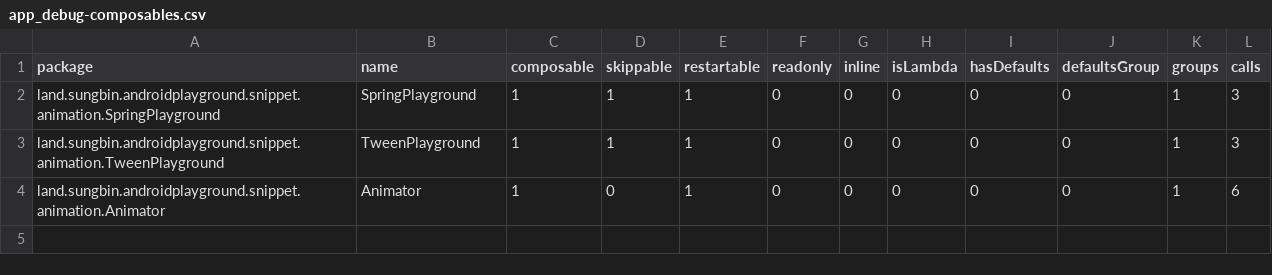
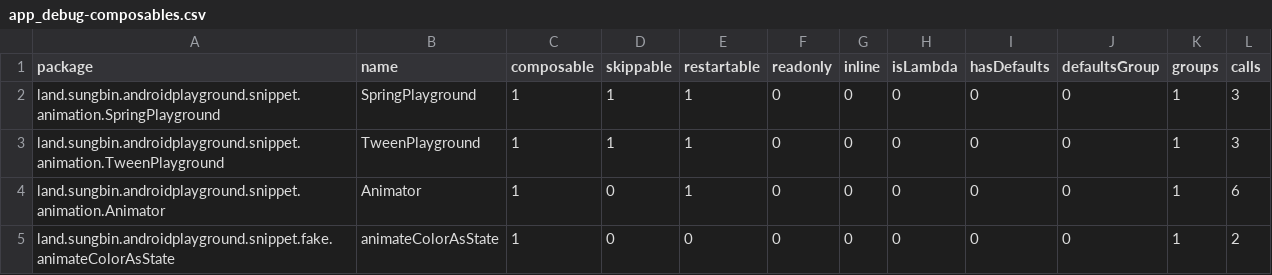
Before and after one commit to jisungbin/AndroidPlayground, a CSV file: report/compose-reports/app_debug-composables.csv, drawn as a sheet.

```diff
--- a/report/compose-reports/app_debug-composables.csv
+++ b/report/compose-reports/app_debug-composables.csv
@@ -4 +4,2 @@ land.sungbin.androidplayground.snippet.animation.TweenPlayground,TweenPlayground
 land.sungbin.androidplayground.snippet.animation.Animator,Animator,1,0,1,0,0,0,0,0,1,6,
+land.sungbin.androidplayground.snippet.fake.animateColorAsState,animateColorAsState,1,0,0,0,0,0,0,0,1,2,
```
Also changed, not shown: 5 other files.
